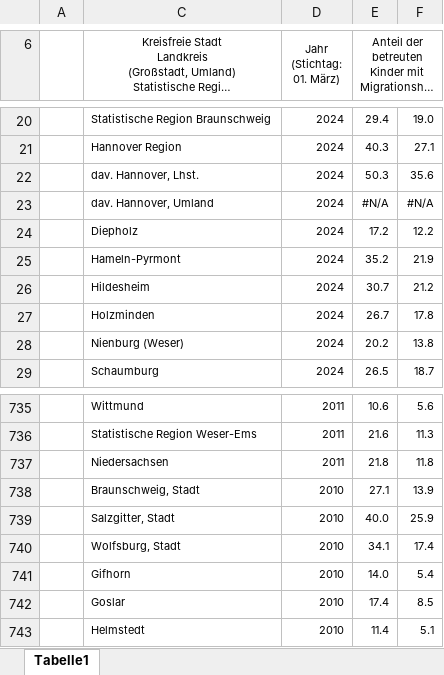
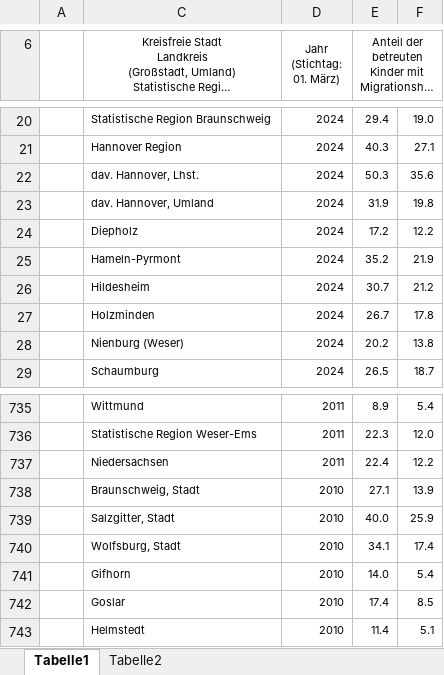
Before and after one commit to christoph-LSN/MT_Site, an Excel workbook: assets/excel/2025_3-1-2.xlsx, sheet Tabelle1, drawn as a sheet; only a part is shown, gaps mark what is left out; long unchanged cells end in …; values as stored, in another font and other column widths than the file's, no borders; the diff covers the shown part only; the diff names each change by its address in the sheet, - before the commit and + after, or states it on an @@ line.

```diff
--- a/assets/excel/2025_3-1-2.xlsx (sheet Tabelle1)
+++ b/assets/excel/2025_3-1-2.xlsx (sheet Tabelle1)
+sheet tab: Tabelle2
-E23: #N/A
+E23: 31.9
-F23: #N/A
+F23: 19.8
-E735: 10.6
+E735: 8.9
-F735: 5.6
+F735: 5.4
-E736: 21.6
+E736: 22.3
-F736: 11.3
+F736: 12.0
-E737: 21.8
+E737: 22.4
-F737: 11.8
+F737: 12.2
```
Also changed, not shown: 16 added rows, 16 removed rows and 63 edited cells elsewhere in this sheet, hidden cells.
